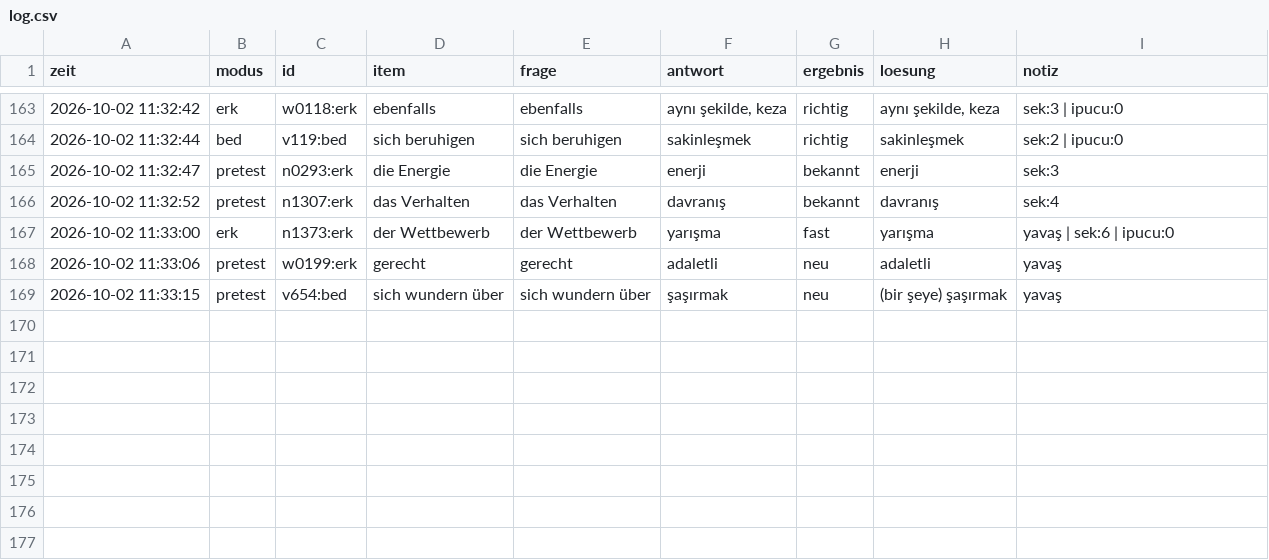
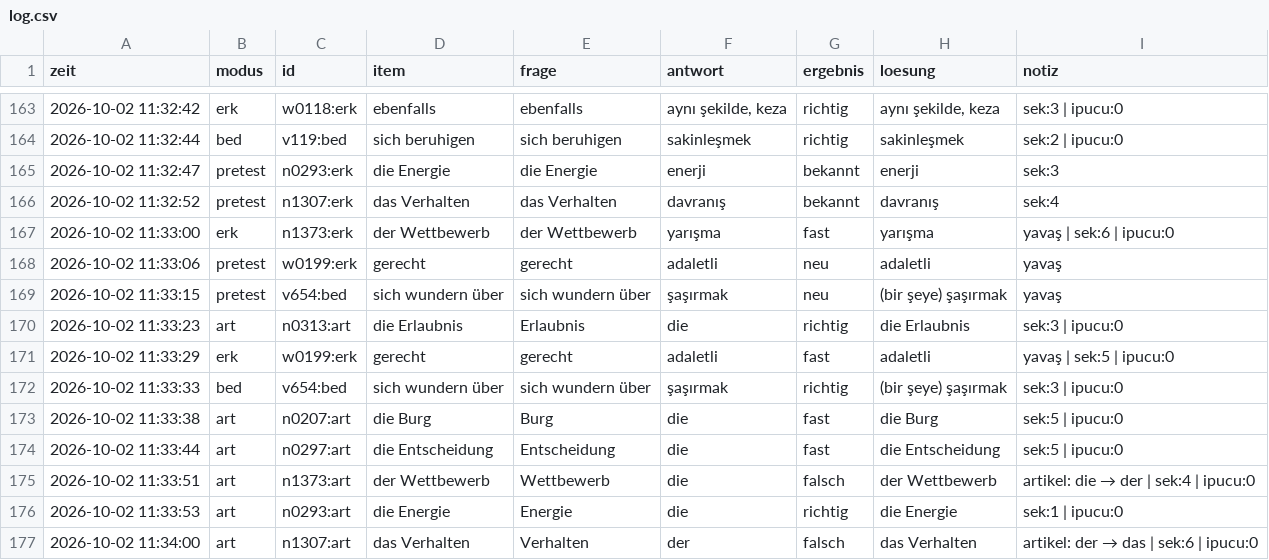
Before and after one commit to mahmutarsla/Almanca-Tekrar, a CSV file: log/log.csv, drawn as a sheet; only a part is shown, gaps mark what is left out; the diff names each change by its address in the sheet, - before the commit and + after, or states it on an @@ line.

Commit message:
log: 8 cevap

```diff
--- a/log/log.csv
+++ b/log/log.csv
+row 170: 2026-10-02 11:33:23 | art | n0313:art | die Erlaubnis | Erlaubnis | die | richtig | die Erlaubnis | sek:3 | ipucu:0
+row 171: 2026-10-02 11:33:29 | erk | w0199:erk | gerecht | gerecht | adaletli | fast | adaletli | yavaş | sek:5 | ipucu:0
+row 172: 2026-10-02 11:33:33 | bed | v654:bed | sich wundern über | sich wundern über | şaşırmak | richtig | (bir şeye) şaşırmak | sek:3 | ipucu:0
+row 173: 2026-10-02 11:33:38 | art | n0207:art | die Burg | Burg | die | fast | die Burg | sek:5 | ipucu:0
+row 174: 2026-10-02 11:33:44 | art | n0297:art | die Entscheidung | Entscheidung | die | fast | die Entscheidung | sek:5 | ipucu:0
+row 175: 2026-10-02 11:33:51 | art | n1373:art | der Wettbewerb | Wettbewerb | die | falsch | der Wettbewerb | artikel: die → der | sek:4 | ipucu:0
+row 176: 2026-10-02 11:33:53 | art | n0293:art | die Energie | Energie | die | richtig | die Energie | sek:1 | ipucu:0
+row 177: 2026-10-02 11:34:00 | art | n1307:art | das Verhalten | Verhalten | der | falsch | das Verhalten | artikel: der → das | sek:6 | ipucu:0
```
